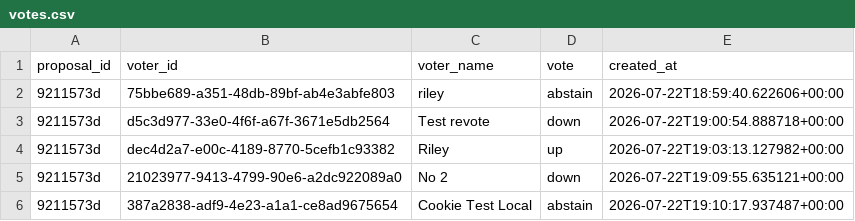
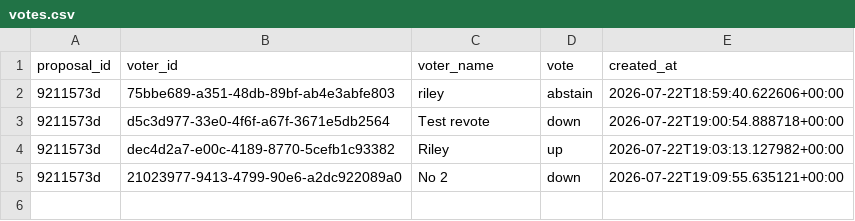
Before and after one commit to MikeRileytech/fantasy-league-history, a CSV file: data/rule_changes/votes.csv, drawn as a sheet; the diff names each change by its address in the sheet, - before the commit and + after, or states it on an @@ line.

Commit message:
Remove local cookie-persistence test vote

```diff
--- a/data/rule_changes/votes.csv
+++ b/data/rule_changes/votes.csv
-row 6: 9211573d | 387a2838-adf9-4e23-a1a1-ce8ad9675654 | Cookie Test Local | abstain | 2026-07-22T19:10:17.937487+00:00
```
